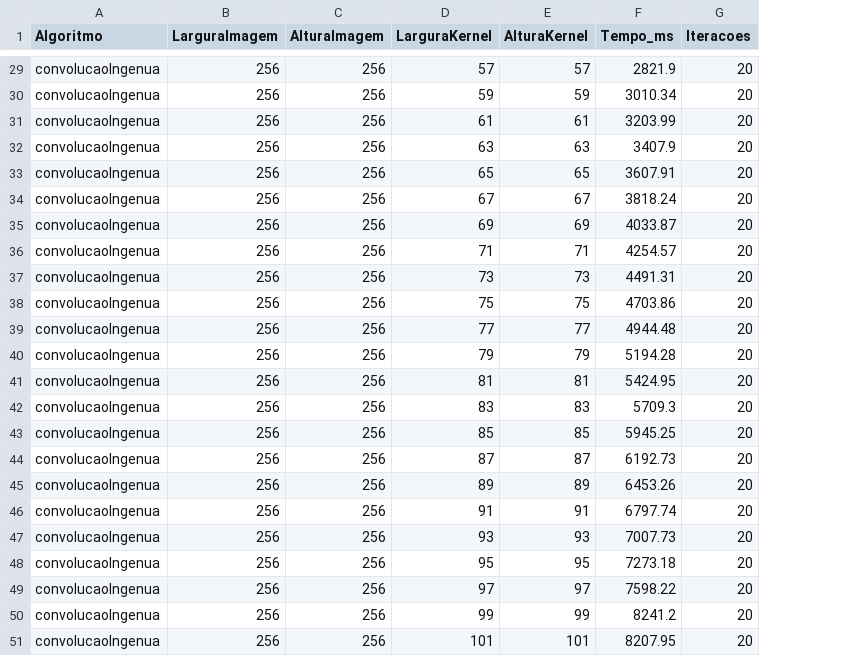
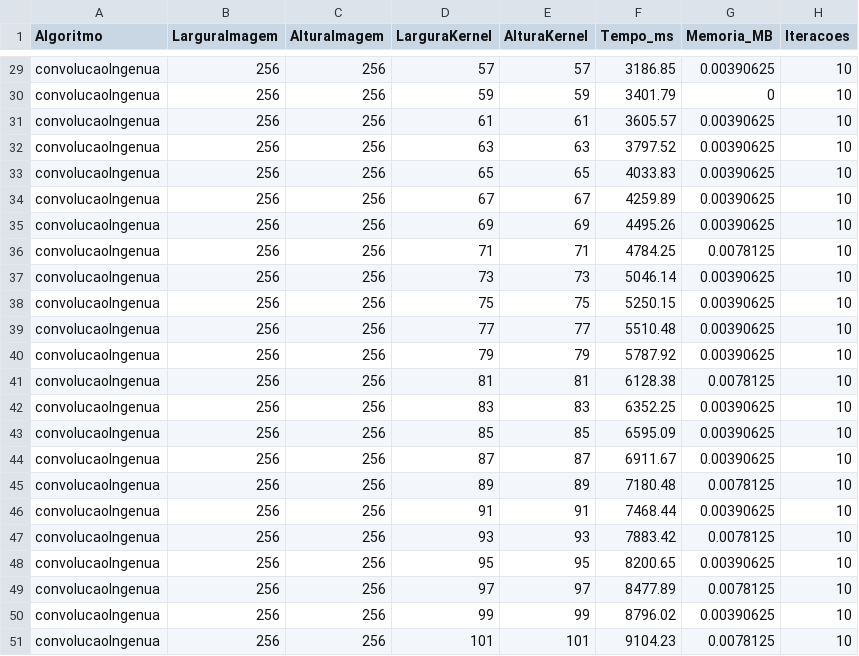
Before and after one commit to BrunoLallo/APA_Code, a CSV file: relatorios/teste-Esp-Ingenua.csv, drawn as a sheet; only a part is shown, gaps mark what is left out; addresses are those after the commit; the diff covers the shown part only; the diff names each change by its address in the sheet, - before the commit and + after, or states it on an @@ line.

```diff
--- a/relatorios/teste-Esp-Ingenua.csv
+++ b/relatorios/teste-Esp-Ingenua.csv
+column G (Memoria_MB), rows 29-51: 0.00390625 | 0 | 0.00390625 | 0.00390625 | 0.00390625 | 0.00390625 | 0.00390625 | 0.0078125 | 0.00390625 | 0.00390625 | 0.00390625 | 0.00390625 | 0.0078125 | 0.00390625 | 0.00390625 | 0.00390625 | 0.0078125 | 0.00390625 | 0.0078125 | 0.00390625 | 0.0078125 | 0.00390625 | 0.0078125
-F29 (Tempo_ms): 2821.9
+F29 (Tempo_ms): 3186.85
-H29:H51 (Iteracoes): 20
+H29:H51 (Iteracoes): 10
-F30 (Tempo_ms): 3010.34
+F30 (Tempo_ms): 3401.79
-F31 (Tempo_ms): 3203.99
+F31 (Tempo_ms): 3605.57
-F32 (Tempo_ms): 3407.9
+F32 (Tempo_ms): 3797.52
-F33 (Tempo_ms): 3607.91
+F33 (Tempo_ms): 4033.83
-F34 (Tempo_ms): 3818.24
+F34 (Tempo_ms): 4259.89
-F35 (Tempo_ms): 4033.87
+F35 (Tempo_ms): 4495.26
-F36 (Tempo_ms): 4254.57
+F36 (Tempo_ms): 4784.25
-F37 (Tempo_ms): 4491.31
+F37 (Tempo_ms): 5046.14
-F38 (Tempo_ms): 4703.86
+F38 (Tempo_ms): 5250.15
-F39 (Tempo_ms): 4944.48
+F39 (Tempo_ms): 5510.48
-F40 (Tempo_ms): 5194.28
+F40 (Tempo_ms): 5787.92
-F41 (Tempo_ms): 5424.95
+F41 (Tempo_ms): 6128.38
-F42 (Tempo_ms): 5709.3
+F42 (Tempo_ms): 6352.25
-F43 (Tempo_ms): 5945.25
+F43 (Tempo_ms): 6595.09
-F44 (Tempo_ms): 6192.73
+F44 (Tempo_ms): 6911.67
-F45 (Tempo_ms): 6453.26
+F45 (Tempo_ms): 7180.48
-F46 (Tempo_ms): 6797.74
+F46 (Tempo_ms): 7468.44
-F47 (Tempo_ms): 7007.73
+F47 (Tempo_ms): 7883.42
-F48 (Tempo_ms): 7273.18
+F48 (Tempo_ms): 8200.65
-F49 (Tempo_ms): 7598.22
+F49 (Tempo_ms): 8477.89
-F50 (Tempo_ms): 8241.2
+F50 (Tempo_ms): 8796.02
-F51 (Tempo_ms): 8207.95
+F51 (Tempo_ms): 9104.23
```
Also changed, not shown: 54 edited cells elsewhere in this file, relatorios/teste-Esp-Separavel.csv, relatorios/teste-Freq-FFT-2-Radix.csv, 9 other files.
